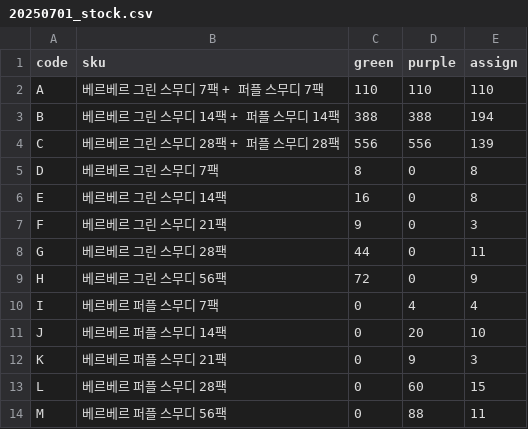
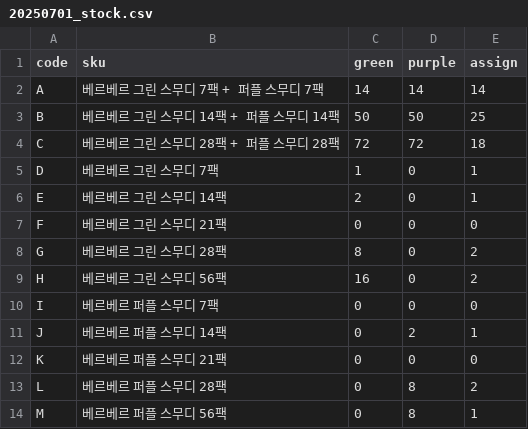
Before and after one commit to wandonam/Assort_Manager, a CSV file: result/20250701_stock.csv, drawn as a sheet.

```diff
--- a/result/20250701_stock.csv
+++ b/result/20250701_stock.csv
@@ -1,14 +1,14 @@
 code,sku,green,purple,assign
-A,베르베르 그린 스무디 7팩 + 퍼플 스무디 7팩,110,110,110
-B,베르베르 그린 스무디 14팩 + 퍼플 스무디 14팩,388,388,194
-C,베르베르 그린 스무디 28팩 + 퍼플 스무디 28팩,556,556,139
-D,베르베르 그린 스무디 7팩,8,0,8
-E,베르베르 그린 스무디 14팩,16,0,8
-F,베르베르 그린 스무디 21팩,9,0,3
-G,베르베르 그린 스무디 28팩,44,0,11
-H,베르베르 그린 스무디 56팩,72,0,9
-I,베르베르 퍼플 스무디 7팩,0,4,4
-J,베르베르 퍼플 스무디 14팩,0,20,10
-K,베르베르 퍼플 스무디 21팩,0,9,3
-L,베르베르 퍼플 스무디 28팩,0,60,15
-M,베르베르 퍼플 스무디 56팩,0,88,11
+A,베르베르 그린 스무디 7팩 + 퍼플 스무디 7팩,14,14,14
+B,베르베르 그린 스무디 14팩 + 퍼플 스무디 14팩,50,50,25
+C,베르베르 그린 스무디 28팩 + 퍼플 스무디 28팩,72,72,18
+D,베르베르 그린 스무디 7팩,1,0,1
+E,베르베르 그린 스무디 14팩,2,0,1
+F,베르베르 그린 스무디 21팩,0,0,0
+G,베르베르 그린 스무디 28팩,8,0,2
+H,베르베르 그린 스무디 56팩,16,0,2
+I,베르베르 퍼플 스무디 7팩,0,0,0
+J,베르베르 퍼플 스무디 14팩,0,2,1
+K,베르베르 퍼플 스무디 21팩,0,0,0
+L,베르베르 퍼플 스무디 28팩,0,8,2
+M,베르베르 퍼플 스무디 56팩,0,8,1
```
Also changed, not shown: 3 other files.
